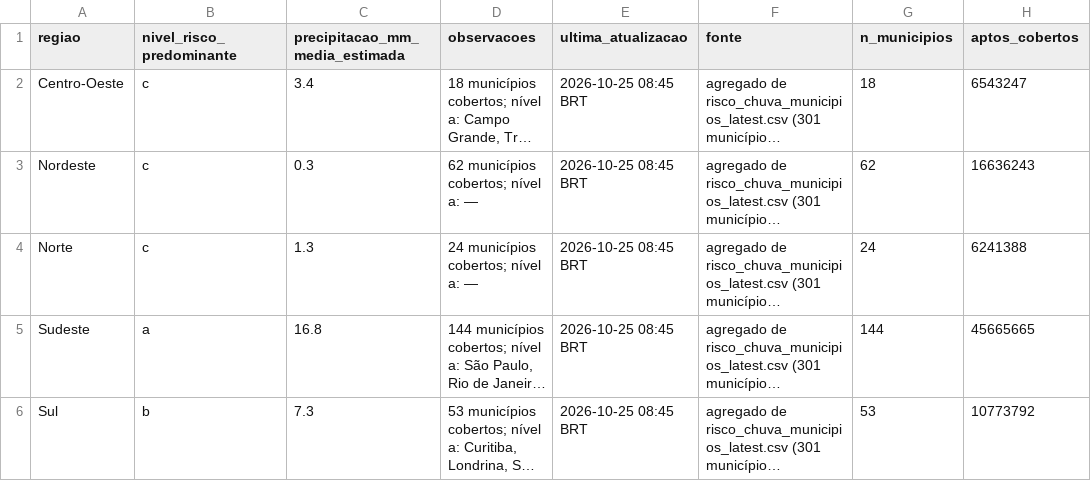
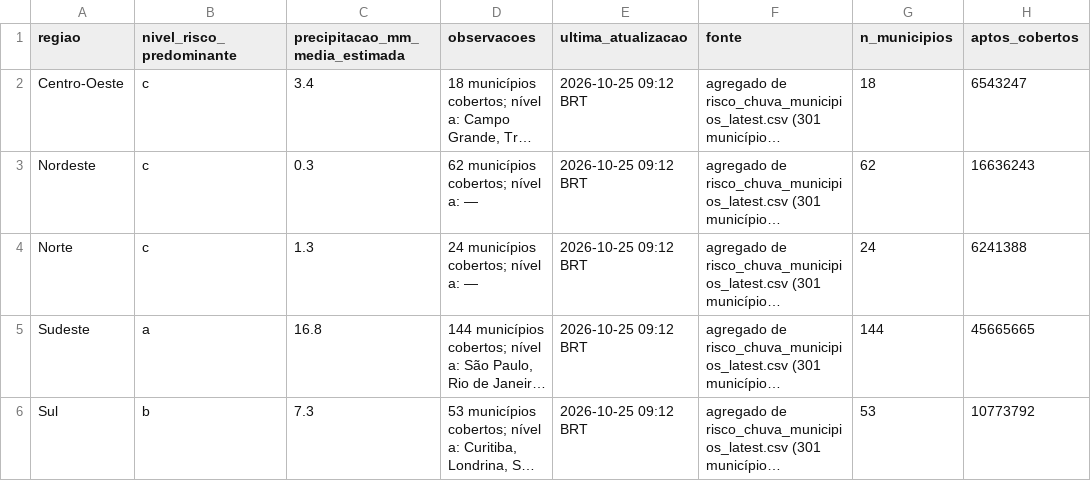
Before and after one commit to andersonsoaresdev2025/chuva-abstencao-2turno-2026, a CSV file: data/clima/atualizacoes/risco_chuva_regioes_latest.csv, drawn as a sheet; only a part is shown; long unchanged cells end in …; the diff names each change by its address in the sheet, - before the commit and + after, or states it on an @@ line.

```diff
--- a/data/clima/atualizacoes/risco_chuva_regioes_latest.csv
+++ b/data/clima/atualizacoes/risco_chuva_regioes_latest.csv
-E2:E6 (ultima_atualizacao): 2026-10-25 08:45 BRT
+E2:E6 (ultima_atualizacao): 2026-10-25 09:12 BRT
```
Also changed, not shown: data/clima/atualizacoes/precip_horaria_latest.csv, data/clima/atualizacoes/risco_chuva_municipios_latest.csv, 15 other files.
